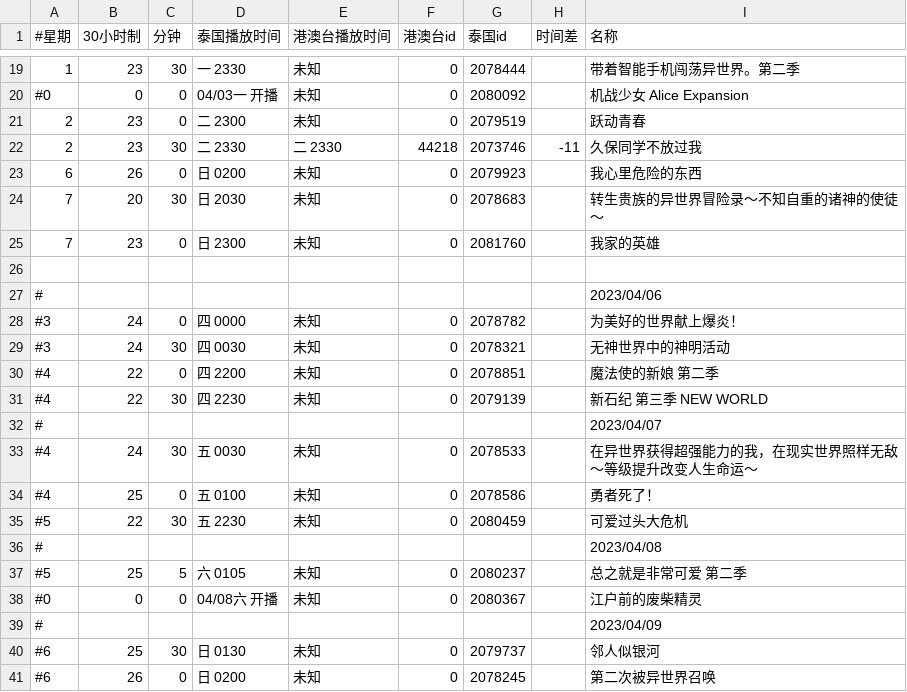
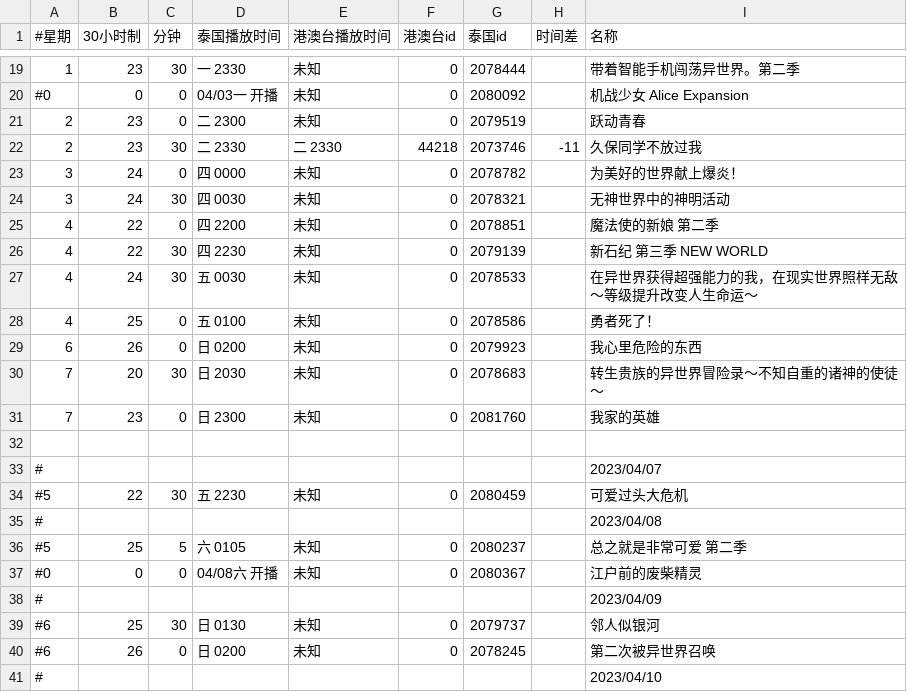
Before and after one commit to david082321/FurrySub, a CSV file: list.csv, drawn as a sheet; only a part is shown, gaps mark what is left out; the shorter side is filled out with more unchanged rows; removed rows and columns are numbered as before the commit, all else as after; the diff names each change by its address in the sheet, - before the commit and + after, or states it on an @@ line.

Commit message:
4月新番

```diff
--- a/list.csv
+++ b/list.csv
+row 23: 3 | 24 | 0 | 四 0000 | 未知 | 0 | 2078782 |  | 为美好的世界献上爆炎！
+row 24: 3 | 24 | 30 | 四 0030 | 未知 | 0 | 2078321 |  | 无神世界中的神明活动
+row 25: 4 | 22 | 0 | 四 2200 | 未知 | 0 | 2078851 |  | 魔法使的新娘 第二季
+row 26: 4 | 22 | 30 | 四 2230 | 未知 | 0 | 2079139 |  | 新石纪 第三季 NEW WORLD
+row 27: 4 | 24 | 30 | 五 0030 | 未知 | 0 | 2078533 |  | 在异世界获得超强能力的我，在现实世界照样无敌～等级提升改变人生命运～
+row 28: 4 | 25 | 0 | 五 0100 | 未知 | 0 | 2078586 |  | 勇者死了！
-row 27: # |  |  |  |  |  |  |  | 2023/04/06
-row 28: #3 | 24 | 0 | 四 0000 | 未知 | 0 | 2078782 |  | 为美好的世界献上爆炎！
-row 29: #3 | 24 | 30 | 四 0030 | 未知 | 0 | 2078321 |  | 无神世界中的神明活动
-row 30: #4 | 22 | 0 | 四 2200 | 未知 | 0 | 2078851 |  | 魔法使的新娘 第二季
-row 31: #4 | 22 | 30 | 四 2230 | 未知 | 0 | 2079139 |  | 新石纪 第三季 NEW WORLD
-row 33: #4 | 24 | 30 | 五 0030 | 未知 | 0 | 2078533 |  | 在异世界获得超强能力的我，在现实世界照样无敌～等级提升改变人生命运～
-row 34: #4 | 25 | 0 | 五 0100 | 未知 | 0 | 2078586 |  | 勇者死了！
```
